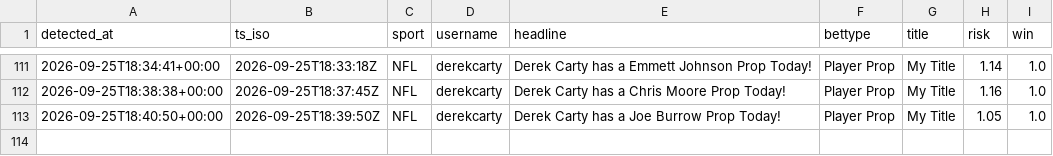
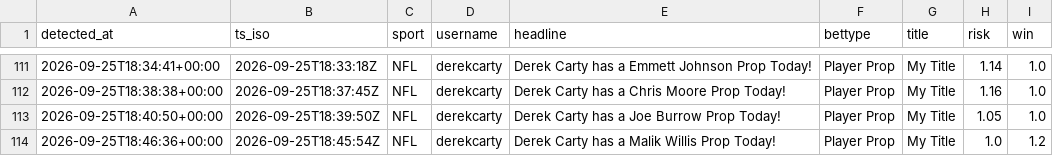
Before and after one commit to michaelherry123-byte/carty-radar, a CSV file: data/picks_log.csv, drawn as a sheet; only a part is shown, gaps mark what is left out; the diff names each change by its address in the sheet, - before the commit and + after, or states it on an @@ line.

```diff
--- a/data/picks_log.csv
+++ b/data/picks_log.csv
+row 114: 2026-09-25T18:46:36+00:00 | 2026-09-25T18:45:54Z | NFL | derekcarty | Derek Carty has a Malik Willis Prop Today! | Player Prop | My Title | 1.0 | 1.2
```
Also changed, not shown: 1 other file.
